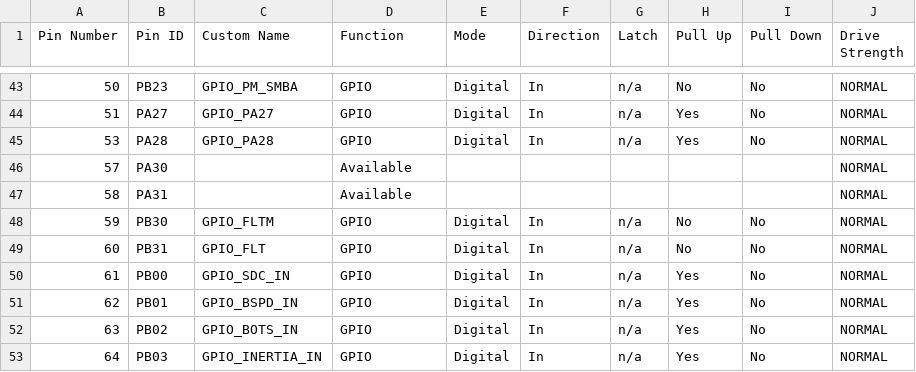
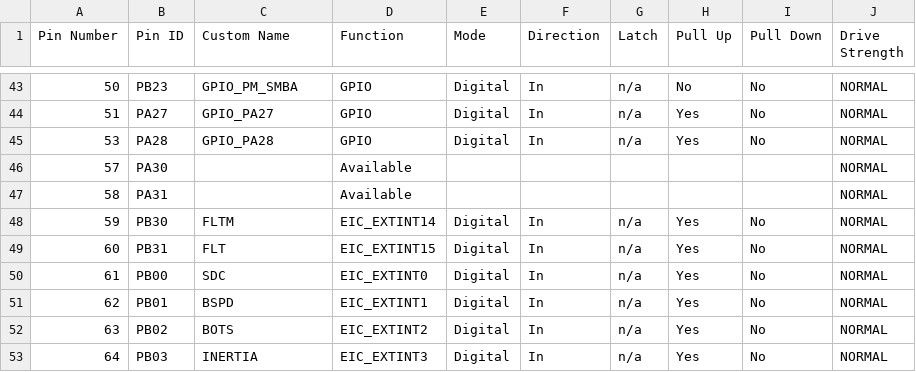
Before and after one commit to Forgiv15/SZEN_PDU, a CSV file: My_MCC_Config/src/config/default/pin_configurations.csv, drawn as a sheet; only a part is shown, gaps mark what is left out.

```diff
--- a/My_MCC_Config/src/config/default/pin_configurations.csv
+++ b/My_MCC_Config/src/config/default/pin_configurations.csv
@@ -47,7 +47,7 @@ Pin Number,Pin ID,Custom Name,Function,Mode, Direction,Latch,Pull Up,Pull Down,D
 58,PA31,,Available,,,,,,NORMAL
-59,PB30,GPIO_FLTM,GPIO,Digital,In,n/a,No,No,NORMAL
-60,PB31,GPIO_FLT,GPIO,Digital,In,n/a,No,No,NORMAL
-61,PB00,GPIO_SDC_IN,GPIO,Digital,In,n/a,Yes,No,NORMAL
-62,PB01,GPIO_BSPD_IN,GPIO,Digital,In,n/a,Yes,No,NORMAL
-63,PB02,GPIO_BOTS_IN,GPIO,Digital,In,n/a,Yes,No,NORMAL
-64,PB03,GPIO_INERTIA_IN,GPIO,Digital,In,n/a,Yes,No,NORMAL
+59,PB30,FLTM,EIC_EXTINT14,Digital,In,n/a,Yes,No,NORMAL
+60,PB31,FLT,EIC_EXTINT15,Digital,In,n/a,Yes,No,NORMAL
+61,PB00,SDC,EIC_EXTINT0,Digital,In,n/a,Yes,No,NORMAL
+62,PB01,BSPD,EIC_EXTINT1,Digital,In,n/a,Yes,No,NORMAL
+63,PB02,BOTS,EIC_EXTINT2,Digital,In,n/a,Yes,No,NORMAL
+64,PB03,INERTIA,EIC_EXTINT3,Digital,In,n/a,Yes,No,NORMAL
```
Also changed, not shown: 25 other files.
